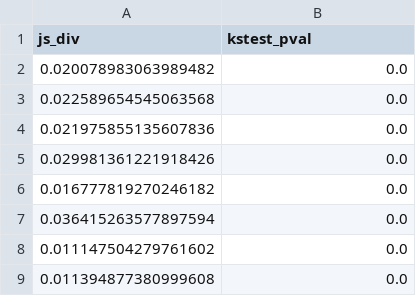
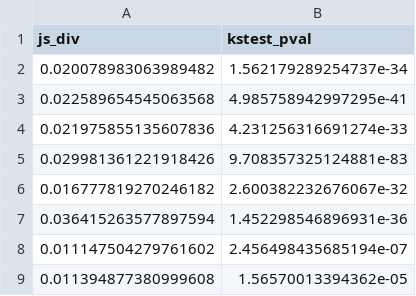
Before and after one commit to timetoai/TimeDiffusion_synth, a CSV file: results/synth_fp_sim_RealNVP.csv, drawn as a sheet.

```diff
--- a/results/synth_fp_sim_RealNVP.csv
+++ b/results/synth_fp_sim_RealNVP.csv
@@ -1,9 +1,9 @@
 js_div,kstest_pval
-0.020078983063989482,0.0
-0.022589654545063568,0.0
-0.021975855135607836,0.0
-0.029981361221918426,0.0
-0.016777819270246182,0.0
-0.036415263577897594,0.0
-0.011147504279761602,0.0
-0.011394877380999608,0.0
+0.020078983063989482,1.562179289254737e-34
+0.022589654545063568,4.985758942997295e-41
+0.021975855135607836,4.231256316691274e-33
+0.029981361221918426,9.708357325124881e-83
+0.016777819270246182,2.600382232676067e-32
+0.036415263577897594,1.452298546896931e-36
+0.011147504279761602,2.456498435685194e-07
+0.011394877380999608,1.56570013394362e-05
```
Also changed, not shown: results/synth_hsm_sim_FourierFlow.csv, results/synth_hsm_sim_QuantGAN.csv, 45 other files.
